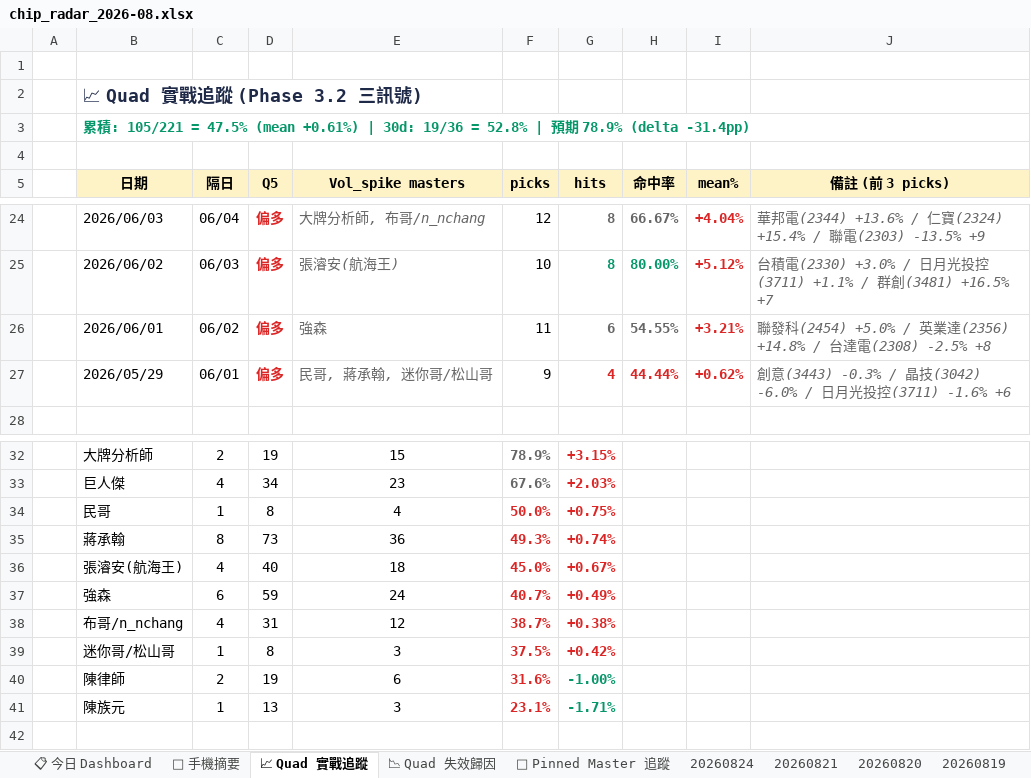
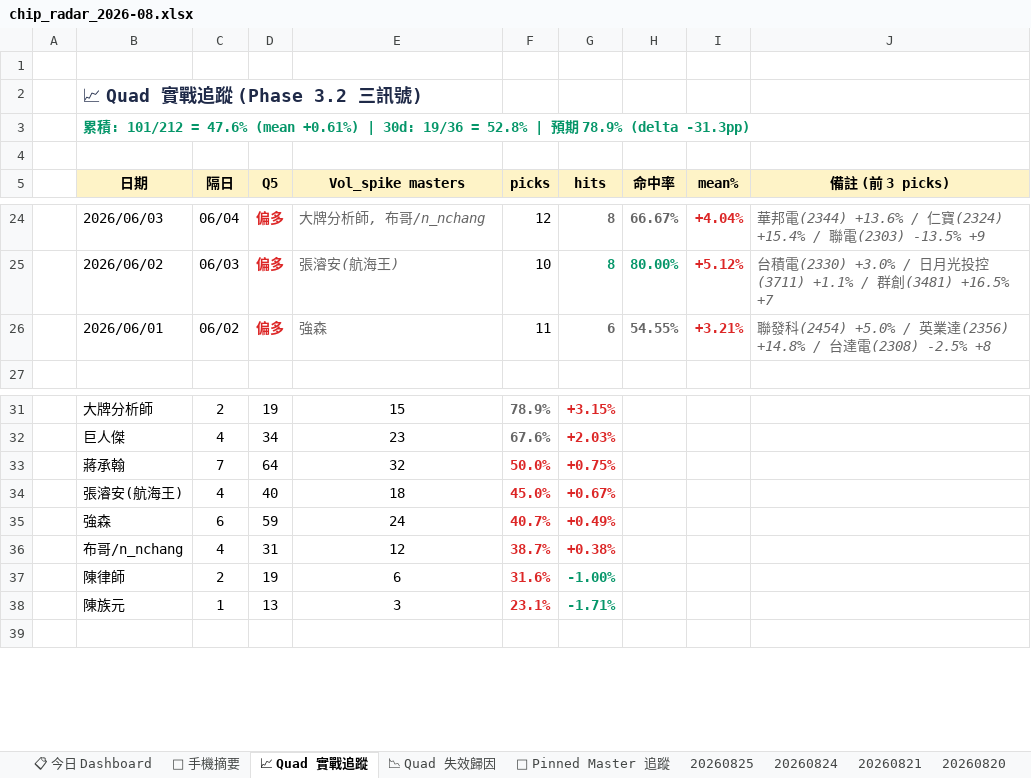
Before and after one commit to DRwillychiu/CHIP_RADAR_TW, an Excel workbook: data/reports/chip_radar_2026-08.xlsx, sheet 📈 Quad 實戰追蹤, drawn as a sheet; only a part is shown, gaps mark what is left out; values as stored, in another font and other column widths than the file's, no borders; removed rows and columns are numbered as before the commit, all else as after; the diff names each change by its address in the sheet, - before the commit and + after, or states it on an @@ line.

```diff
--- a/data/reports/chip_radar_2026-08.xlsx (sheet 📈 Quad 實戰追蹤)
+++ b/data/reports/chip_radar_2026-08.xlsx (sheet 📈 Quad 實戰追蹤)
+sheet tab: 20260825
-B3 (日期): …積: 105/221 = 47.5% (mean +0.61%) | 30d: 19/36 = 52.8% | 預期 78.9% (delta -31.4pp)
+B3 (日期): …積: 101/212 = 47.6% (mean +0.61%) | 30d: 19/36 = 52.8% | 預期 78.9% (delta -31.3pp)
-row 27:  | 2026/05/29 | 06/01 | 偏多 | 民哥, 蔣承翰, 迷你哥/松山哥 | 9 | 4 | 44.44% | +0.62% | 創意(3443) -0.3% / 晶技(3042) -6.0% / 日月光投控(3711) -1.6% +6
-row 34:  | 民哥 | 1 | 8 | 4 | 50.0% | +0.75%
-C33 (隔日): 8
+C33 (隔日): 7
-D33 (Q5): 73
+D33 (Q5): 64
-E33 (Vol_spike masters): 36
+E33 (Vol_spike masters): 32
-F33 (picks): 49.3%
+F33 (picks): 50.0%
-G33 (hits): +0.74%
+G33 (hits): +0.75%
-row 39:  | 迷你哥/松山哥 | 1 | 8 | 3 | 37.5% | +0.42%
```
Also changed, not shown: sheet 📋 今日 Dashboard, sheet 20260824, sheet 📉 Quad 失效歸因, sheet 📌 Pinned Master 追蹤, sheet 📱 手機摘要, data/reports/latest.xlsx, 22 other files.
